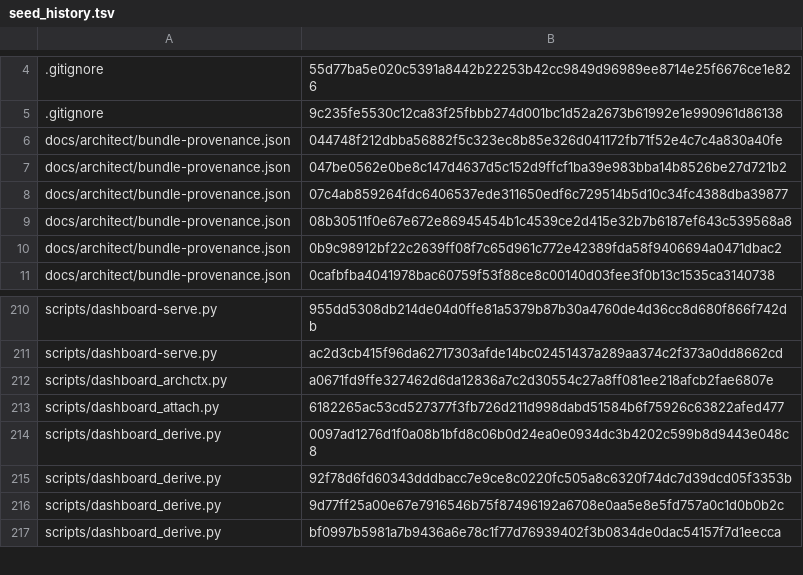
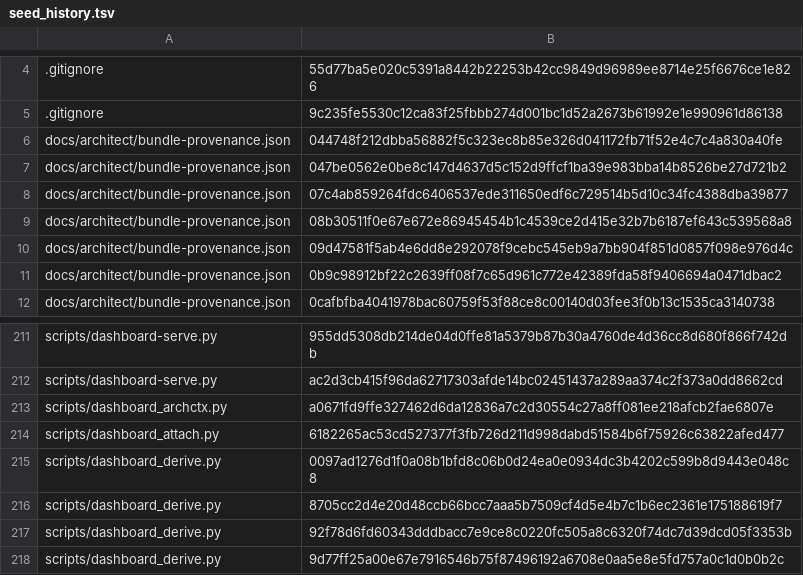
Before and after one commit to bobmatnyc/trusty-tools, a TSV file: crates/trusty-mpm/src/bin/tm/commands/fleet/seed_history.tsv, drawn as a sheet; only a part is shown, gaps mark what is left out; the shorter side is filled out with more unchanged rows.

```diff
--- a/crates/trusty-mpm/src/bin/tm/commands/fleet/seed_history.tsv
+++ b/crates/trusty-mpm/src/bin/tm/commands/fleet/seed_history.tsv
@@ -9,2 +9,3 @@ docs/architect/bundle-provenance.json	07c4ab859264fdc6406537ede311650edf6c729514
 docs/architect/bundle-provenance.json	08b30511f0e67e672e86945454b1c4539ce2d415e32b7b6187ef643c539568a8
+docs/architect/bundle-provenance.json	09d47581f5ab4e6dd8e292078f9cebc545eb9a7bb904f851d0857f098e976d4c
 docs/architect/bundle-provenance.json	0b9c98912bf22c2639ff08f7c65d961c772e42389fda58f9406694a0471dbac2
@@ -214,2 +215,3 @@ scripts/dashboard_attach.py	6182265ac53cd527377f3fb726d211d998dabd51584b6f75926c
 scripts/dashboard_derive.py	0097ad1276d1f0a08b1bfd8c06b0d24ea0e0934dc3b4202c599b8d9443e048c8
+scripts/dashboard_derive.py	8705cc2d4e20d48ccb66bcc7aaa5b7509cf4d5e4b7c1b6ec2361e175188619f7
 scripts/dashboard_derive.py	92f78d6fd60343dddbacc7e9ce8c0220fc505a8c6320f74dc7d39dcd05f3353b
```
Also changed, not shown: 12 other files.
